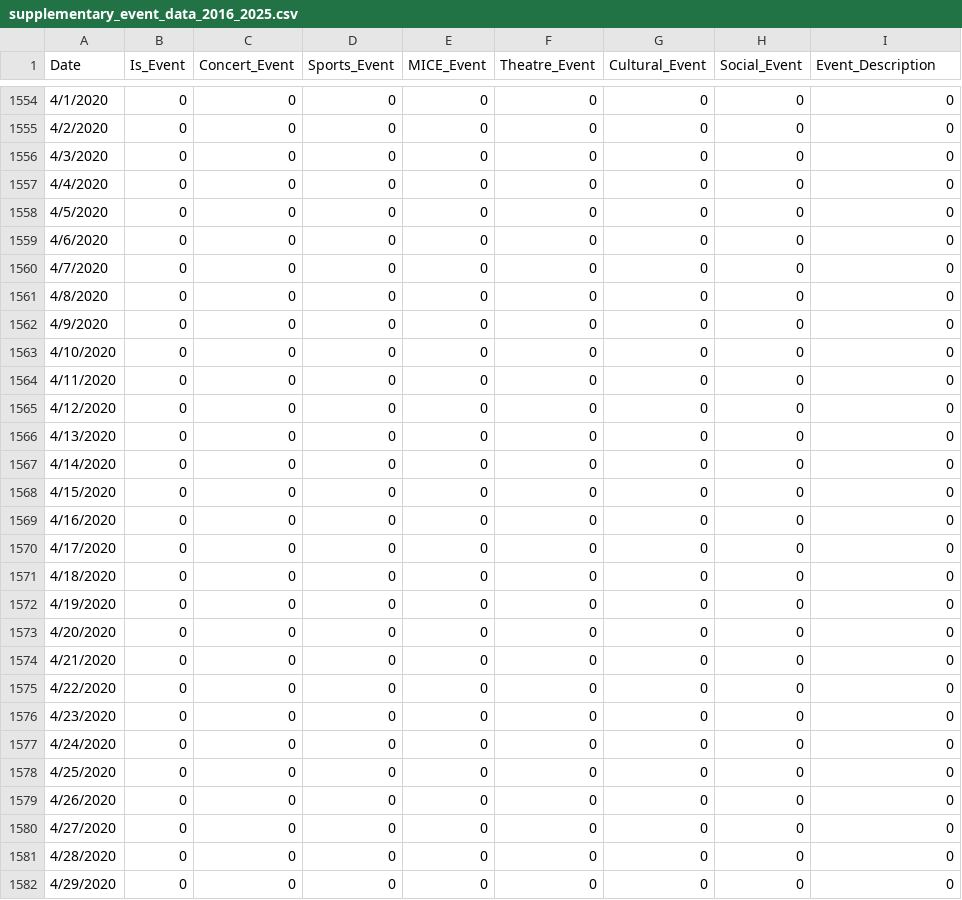
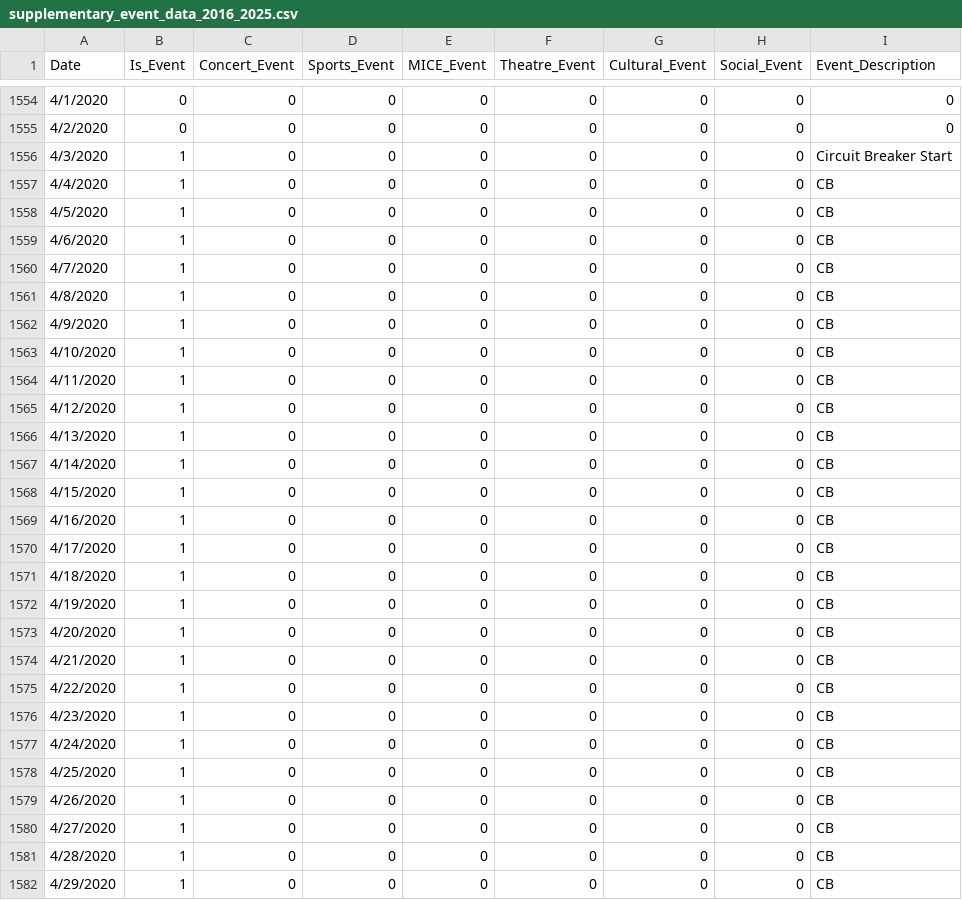
Before and after one commit to dimsumws/DSA3101-Group5, a CSV file: data/Events/EventData/supplementary_event_data_2016_2025.csv, drawn as a sheet; only a part is shown, gaps mark what is left out; the diff covers the shown part only.

```diff
--- a/data/Events/EventData/supplementary_event_data_2016_2025.csv
+++ b/data/Events/EventData/supplementary_event_data_2016_2025.csv
@@ -1555,28 +1555,28 @@ Date,Is_Event,Concert_Event,Sports_Event,MICE_Event,Theatre_Event,Cultural_Event
 4/2/2020,0,0,0,0,0,0,0,0
-4/3/2020,0,0,0,0,0,0,0,0
-4/4/2020,0,0,0,0,0,0,0,0
-4/5/2020,0,0,0,0,0,0,0,0
-4/6/2020,0,0,0,0,0,0,0,0
-4/7/2020,0,0,0,0,0,0,0,0
-4/8/2020,0,0,0,0,0,0,0,0
-4/9/2020,0,0,0,0,0,0,0,0
-4/10/2020,0,0,0,0,0,0,0,0
-4/11/2020,0,0,0,0,0,0,0,0
-4/12/2020,0,0,0,0,0,0,0,0
-4/13/2020,0,0,0,0,0,0,0,0
-4/14/2020,0,0,0,0,0,0,0,0
-4/15/2020,0,0,0,0,0,0,0,0
-4/16/2020,0,0,0,0,0,0,0,0
-4/17/2020,0,0,0,0,0,0,0,0
-4/18/2020,0,0,0,0,0,0,0,0
-4/19/2020,0,0,0,0,0,0,0,0
-4/20/2020,0,0,0,0,0,0,0,0
-4/21/2020,0,0,0,0,0,0,0,0
-4/22/2020,0,0,0,0,0,0,0,0
-4/23/2020,0,0,0,0,0,0,0,0
-4/24/2020,0,0,0,0,0,0,0,0
-4/25/2020,0,0,0,0,0,0,0,0
-4/26/2020,0,0,0,0,0,0,0,0
-4/27/2020,0,0,0,0,0,0,0,0
-4/28/2020,0,0,0,0,0,0,0,0
-4/29/2020,0,0,0,0,0,0,0,0
+4/3/2020,1,0,0,0,0,0,0,Circuit Breaker Start
+4/4/2020,1,0,0,0,0,0,0,CB
+4/5/2020,1,0,0,0,0,0,0,CB
+4/6/2020,1,0,0,0,0,0,0,CB
+4/7/2020,1,0,0,0,0,0,0,CB
+4/8/2020,1,0,0,0,0,0,0,CB
+4/9/2020,1,0,0,0,0,0,0,CB
+4/10/2020,1,0,0,0,0,0,0,CB
+4/11/2020,1,0,0,0,0,0,0,CB
+4/12/2020,1,0,0,0,0,0,0,CB
+4/13/2020,1,0,0,0,0,0,0,CB
+4/14/2020,1,0,0,0,0,0,0,CB
+4/15/2020,1,0,0,0,0,0,0,CB
+4/16/2020,1,0,0,0,0,0,0,CB
+4/17/2020,1,0,0,0,0,0,0,CB
+4/18/2020,1,0,0,0,0,0,0,CB
+4/19/2020,1,0,0,0,0,0,0,CB
+4/20/2020,1,0,0,0,0,0,0,CB
+4/21/2020,1,0,0,0,0,0,0,CB
+4/22/2020,1,0,0,0,0,0,0,CB
+4/23/2020,1,0,0,0,0,0,0,CB
+4/24/2020,1,0,0,0,0,0,0,CB
+4/25/2020,1,0,0,0,0,0,0,CB
+4/26/2020,1,0,0,0,0,0,0,CB
+4/27/2020,1,0,0,0,0,0,0,CB
+4/28/2020,1,0,0,0,0,0,0,CB
+4/29/2020,1,0,0,0,0,0,0,CB
```
Also changed, not shown: 66 edited cells elsewhere in this file, 9 other files.
